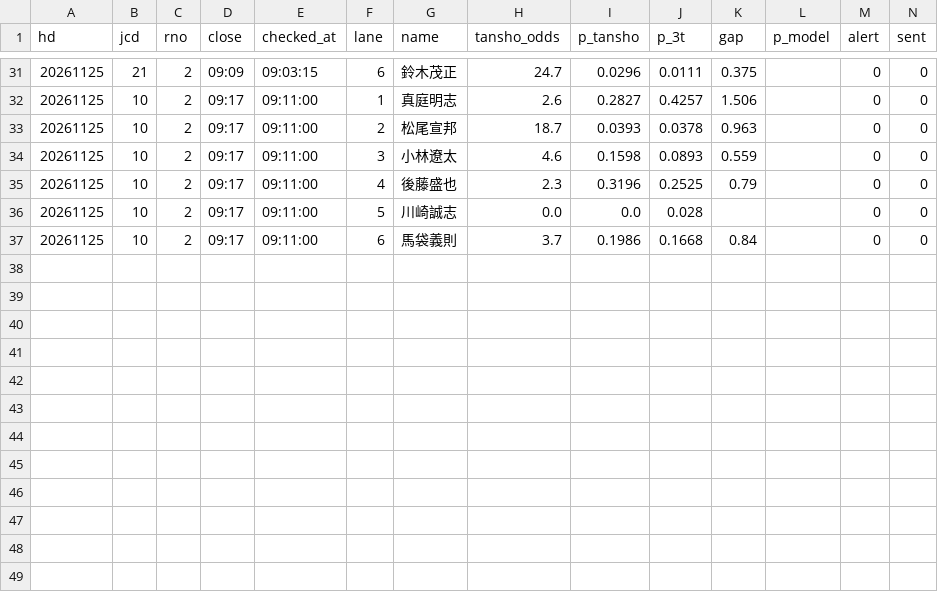
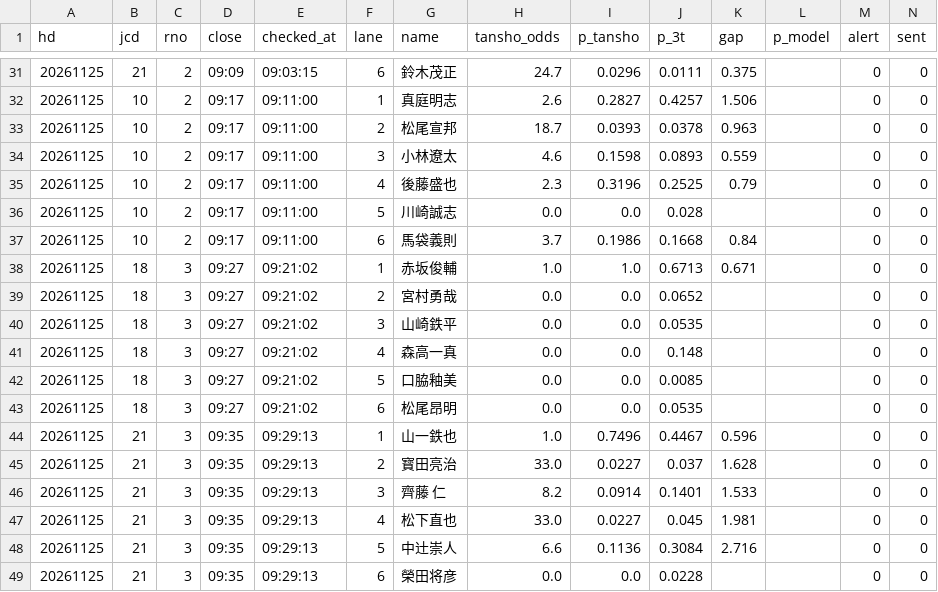
Before and after one commit to tatumibanno-arch/verbose-engine, a CSV file: data/live/log/20261125_s0.csv, drawn as a sheet; only a part is shown, gaps mark what is left out; the diff names each change by its address in the sheet, - before the commit and + after, or states it on an @@ line.

```diff
--- a/data/live/log/20261125_s0.csv
+++ b/data/live/log/20261125_s0.csv
+row 38: 20261125 | 18 | 3 | 09:27 | 09:21:02 | 1 | 赤坂俊輔 | 1.0 | 1.0 | 0.6713 | 0.671 |  | 0 | 0
+row 39: 20261125 | 18 | 3 | 09:27 | 09:21:02 | 2 | 宮村勇哉 | 0.0 | 0.0 | 0.0652 |  |  | 0 | 0
+row 40: 20261125 | 18 | 3 | 09:27 | 09:21:02 | 3 | 山崎鉄平 | 0.0 | 0.0 | 0.0535 |  |  | 0 | 0
+row 41: 20261125 | 18 | 3 | 09:27 | 09:21:02 | 4 | 森高一真 | 0.0 | 0.0 | 0.148 |  |  | 0 | 0
+row 42: 20261125 | 18 | 3 | 09:27 | 09:21:02 | 5 | 口脇釉美 | 0.0 | 0.0 | 0.0085 |  |  | 0 | 0
+row 43: 20261125 | 18 | 3 | 09:27 | 09:21:02 | 6 | 松尾昂明 | 0.0 | 0.0 | 0.0535 |  |  | 0 | 0
+row 44: 20261125 | 21 | 3 | 09:35 | 09:29:13 | 1 | 山一鉄也 | 1.0 | 0.7496 | 0.4467 | 0.596 |  | 0 | 0
+row 45: 20261125 | 21 | 3 | 09:35 | 09:29:13 | 2 | 寳田亮治 | 33.0 | 0.0227 | 0.037 | 1.628 |  | 0 | 0
+row 46: 20261125 | 21 | 3 | 09:35 | 09:29:13 | 3 | 齊藤 仁 | 8.2 | 0.0914 | 0.1401 | 1.533 |  | 0 | 0
+row 47: 20261125 | 21 | 3 | 09:35 | 09:29:13 | 4 | 松下直也 | 33.0 | 0.0227 | 0.045 | 1.981 |  | 0 | 0
+row 48: 20261125 | 21 | 3 | 09:35 | 09:29:13 | 5 | 中辻崇人 | 6.6 | 0.1136 | 0.3084 | 2.716 |  | 0 | 0
+row 49: 20261125 | 21 | 3 | 09:35 | 09:29:13 | 6 | 榮田将彦 | 0.0 | 0.0 | 0.0228 |  |  | 0 | 0
```
Also changed, not shown: data/live/log/20261125_s0_lapone.csv, data/live/log/20261125_s0_oriten.csv, 2 other files.
